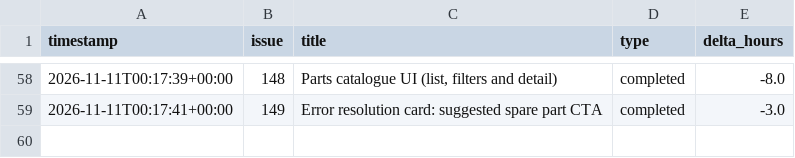
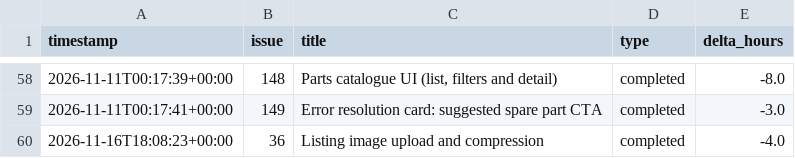
Before and after one commit to HoDoWo/app-kotlin, a CSV file: burndown/2026-10-28-sprint-2/events.csv, drawn as a sheet; only a part is shown, gaps mark what is left out; the diff names each change by its address in the sheet, - before the commit and + after, or states it on an @@ line.

```diff
--- a/burndown/2026-10-28-sprint-2/events.csv
+++ b/burndown/2026-10-28-sprint-2/events.csv
+row 60: 2026-11-16T18:08:23+00:00 | 36 | Listing image upload and compression | completed | -4.0
```
Also changed, not shown: 3 other files.
